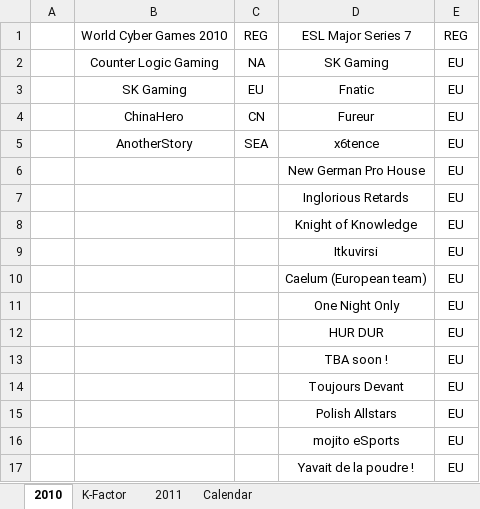
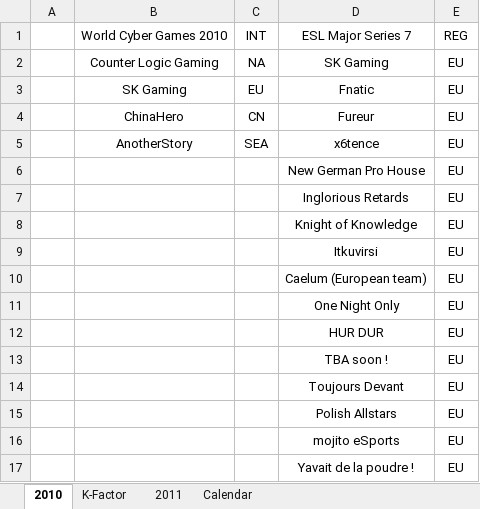
Before and after one commit to ZEEstranger/LoLProElo, an Excel workbook: tournaments.xlsx, sheet 2010, drawn as a sheet; values as stored, in another font and other column widths than the file's, no borders; the diff names each change by its address in the sheet, - before the commit and + after, or states it on an @@ line.

```diff
--- a/tournaments.xlsx (sheet 2010)
+++ b/tournaments.xlsx (sheet 2010)
-C1: REG
+C1: INT
```
Also changed, not shown: sheet 2011, sheet Calendar, team_rating.xlsx.
